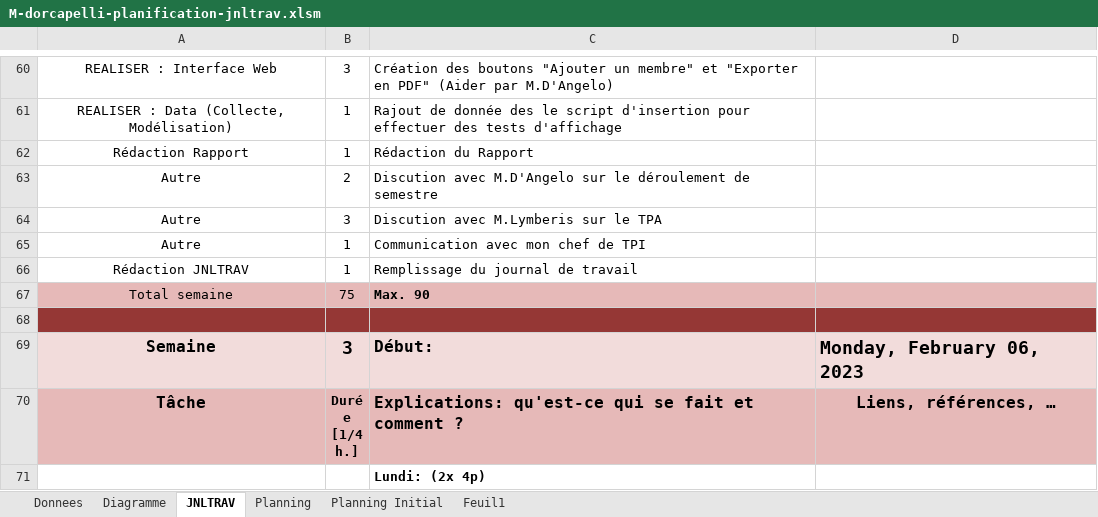
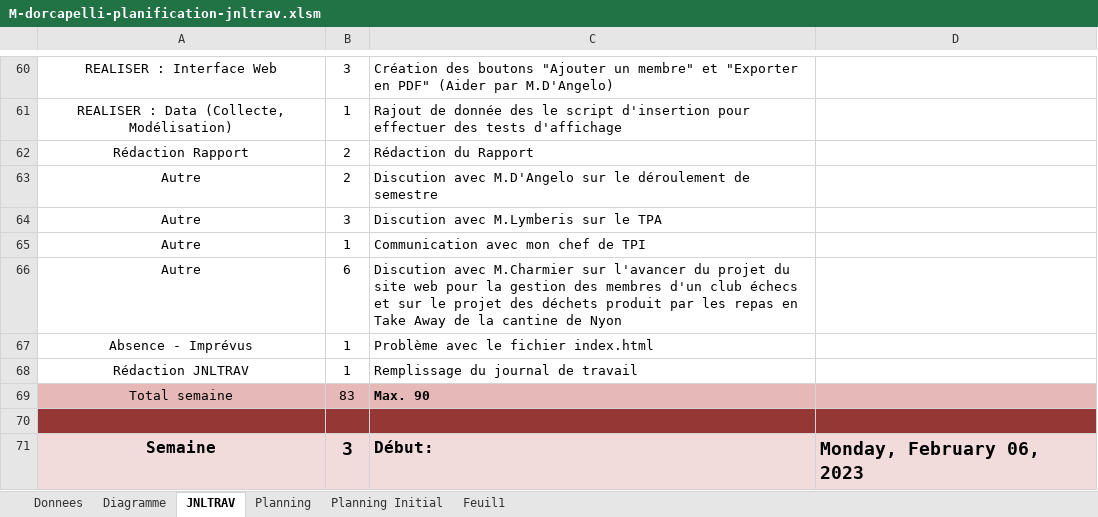
Before and after one commit to doriancapelli/Projet_Approfondissement, an Excel workbook: 3-Documentation/M-dorcapelli-planification-jnltrav.xlsm, sheet JNLTRAV, drawn as a sheet; only a part is shown, gaps mark what is left out; the shorter side is filled out with more unchanged rows; values as stored, in another font and other column widths than the file's, no borders; charts and pictures not drawn; 1 other sheet too large or unreadable and not compared; addresses are those after the commit; the diff names each change by its address in the sheet, - before the commit and + after, or states it on an @@ line.

```diff
--- a/3-Documentation/M-dorcapelli-planification-jnltrav.xlsm (sheet JNLTRAV)
+++ b/3-Documentation/M-dorcapelli-planification-jnltrav.xlsm (sheet JNLTRAV)
-B62: 1
+B62: 2
+row 66: Autre | 6 | Discution avec M.Charmier sur l'avancer du projet du site web pour la gestion des membres d'un club échecs et sur le projet des déchets produit par les repas en Take Away de la cantine de Nyon
+row 67: Absence - Imprévus | 1 | Problème avec le fichier index.html
-B69: 75
+B69: 83
```
Also changed, not shown: charts or pictures, 10 other files.
